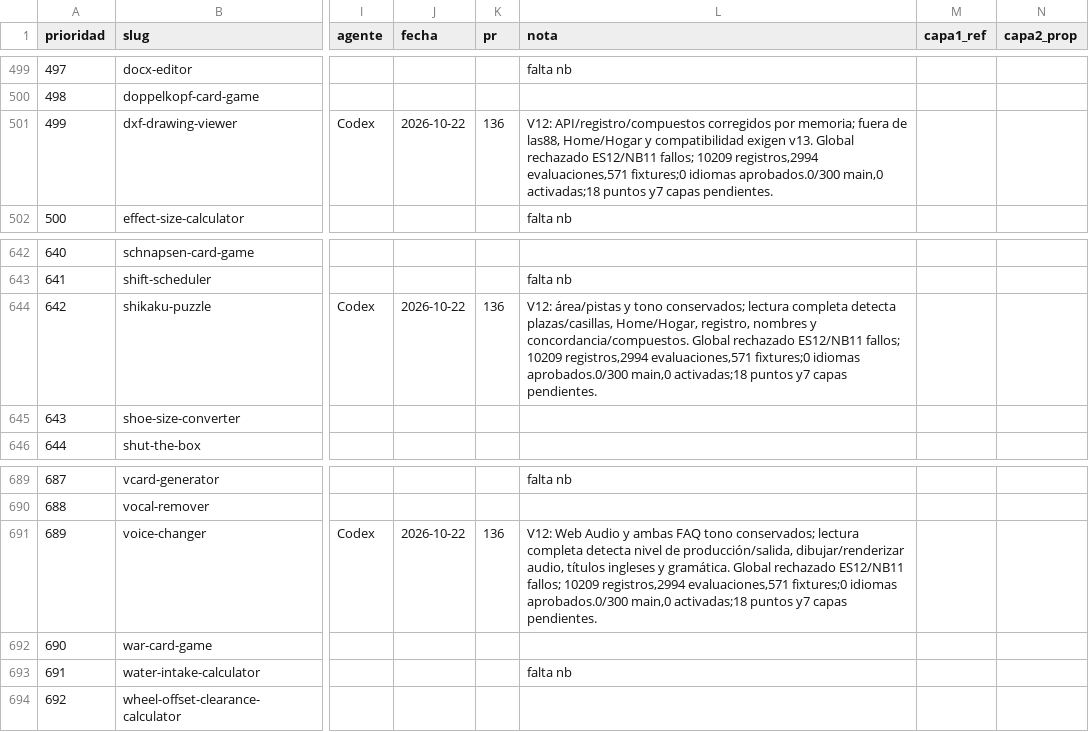
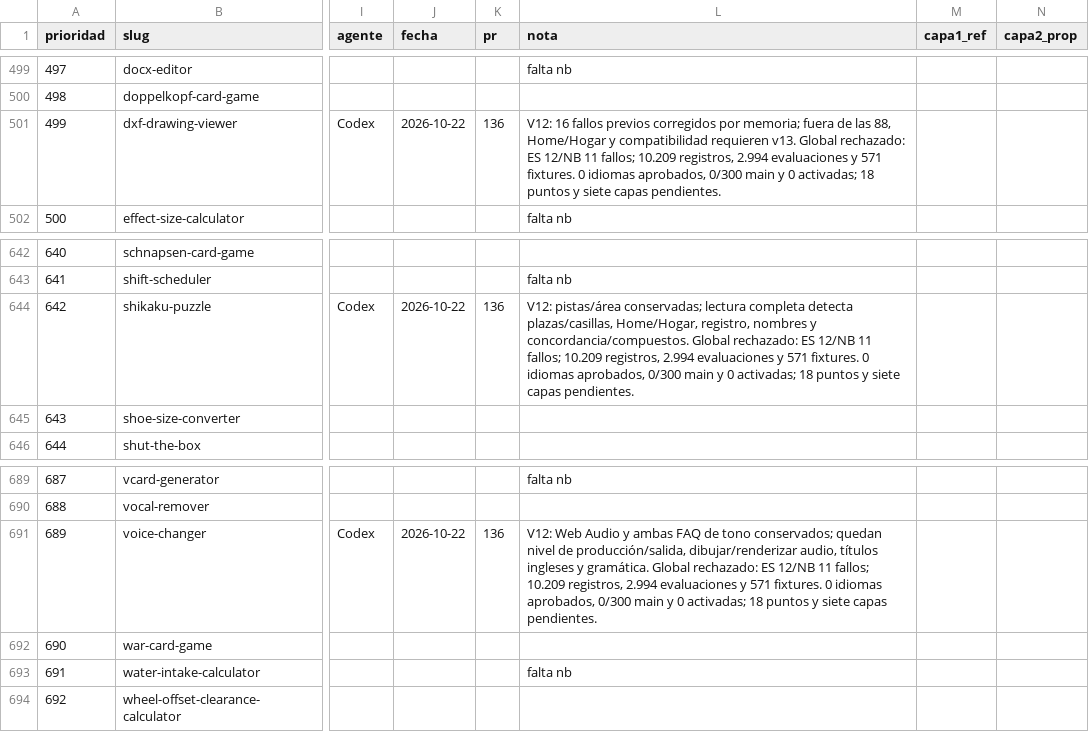
Before and after one commit to pedronunezwebs-hash/usefulverse, a CSV file: docs/quality/progress.csv, drawn as a sheet; only a part is shown, gaps mark what is left out; the diff names each change by its address in the sheet, - before the commit and + after, or states it on an @@ line.

```diff
--- a/docs/quality/progress.csv
+++ b/docs/quality/progress.csv
-L501 (nota): V12: API/registro/compuestos corregidos por memoria; fuera de las88, Home/Hogar y compatibilidad exigen v13. Global rechazado ES12/NB11 fallos; 10209 registros,2994 evaluaciones,571 fixtures;0 idiomas aprobados.0/300 main,0 activadas;18 puntos y7 capas pendientes.
+L501 (nota): V12: 16 fallos previos corregidos por memoria; fuera de las 88, Home/Hogar y compatibilidad requieren v13. Global rechazado: ES 12/NB 11 fallos; 10.209 registros, 2.994 evaluaciones y 571 fixtures. 0 idiomas aprobados, 0/300 main y 0 activadas; 18 puntos y siete capas pendientes.
-L644 (nota): V12: área/pistas y tono conservados; lectura completa detecta plazas/casillas, Home/Hogar, registro, nombres y concordancia/compuestos. Global rechazado ES12/NB11 fallos; 10209 registros,2994 evaluaciones,571 fixtures;0 idiomas aprobados.0/300 main,0 activadas;18 puntos y7 capas pendientes.
+L644 (nota): V12: pistas/área conservadas; lectura completa detecta plazas/casillas, Home/Hogar, registro, nombres y concordancia/compuestos. Global rechazado: ES 12/NB 11 fallos; 10.209 registros, 2.994 evaluaciones y 571 fixtures. 0 idiomas aprobados, 0/300 main y 0 activadas; 18 puntos y siete capas pendientes.
-L691 (nota): …ambas FAQ tono conservados; lectura completa detecta nivel de producción/salida, dibujar/renderizar audio, títulos ingleses y gramática. Global rechazado ES12/NB11 fallos; 10209 registros,2994 evaluaciones,571 fixtures;0 idiomas aprobados.0/300 main,0 activadas;18 puntos y7 capas pendientes.
+L691 (nota): …ambas FAQ de tono conservados; quedan nivel de producción/salida, dibujar/renderizar audio, títulos ingleses y gramática. Global rechazado: ES 12/NB 11 fallos; 10.209 registros, 2.994 evaluaciones y 571 fixtures. 0 idiomas aprobados, 0/300 main y 0 activadas; 18 puntos y siete capas pendientes.
```
Also changed, not shown: 6 other files.
